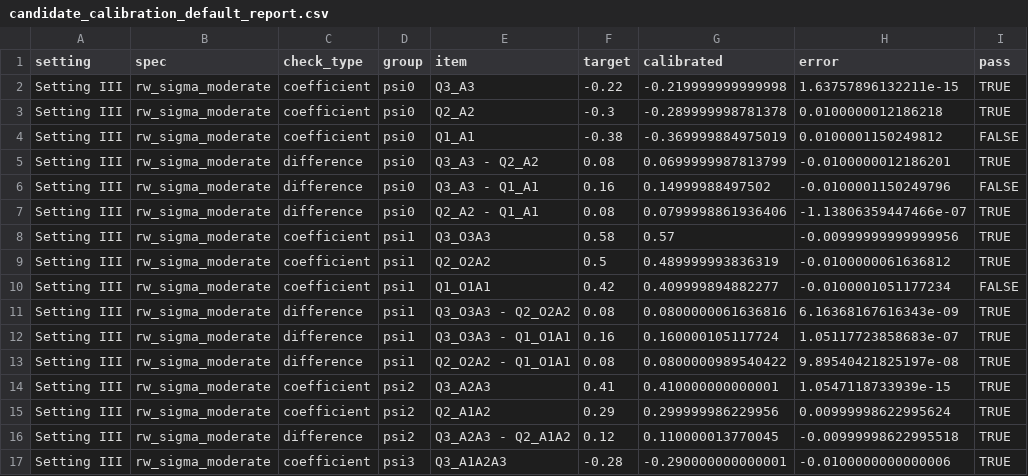
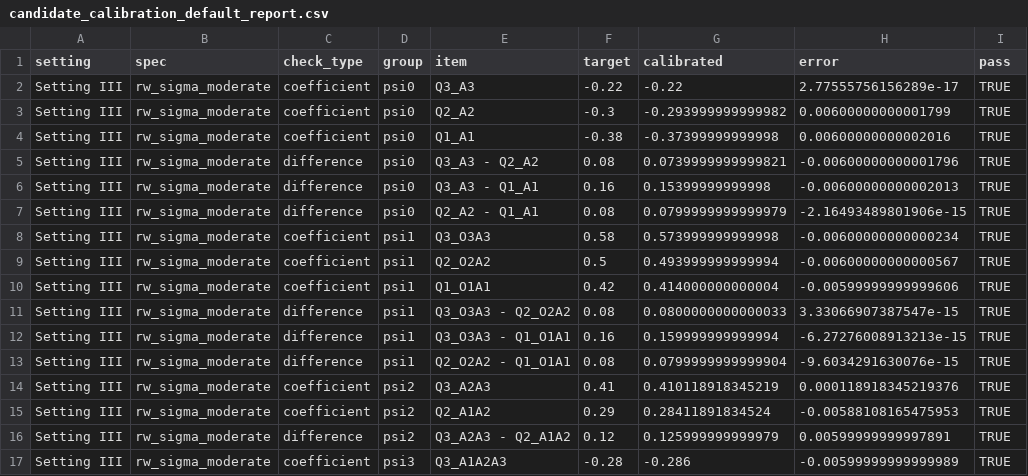
Before and after one commit to Xuezhixing-Zhang/SharedQ, a CSV file: Simulation_random_walk/Setting3/Summarize/candidate_calibration_default_report.csv, drawn as a sheet.

```diff
--- a/Simulation_random_walk/Setting3/Summarize/candidate_calibration_default_report.csv
+++ b/Simulation_random_walk/Setting3/Summarize/candidate_calibration_default_report.csv
@@ -1,17 +1,17 @@
 "setting","spec","check_type","group","item","target","calibrated","error","pass"
-"Setting III","rw_sigma_moderate","coefficient","psi0","Q3_A3",-0.22,-0.219999999999998,1.63757896132211e-15,TRUE
-"Setting III","rw_sigma_moderate","coefficient","psi0","Q2_A2",-0.3,-0.289999998781378,0.0100000012186218,TRUE
-"Setting III","rw_sigma_moderate","coefficient","psi0","Q1_A1",-0.38,-0.369999884975019,0.0100001150249812,FALSE
-"Setting III","rw_sigma_moderate","difference","psi0","Q3_A3 - Q2_A2",0.08,0.0699999987813799,-0.0100000012186201,TRUE
-"Setting III","rw_sigma_moderate","difference","psi0","Q3_A3 - Q1_A1",0.16,0.14999988497502,-0.0100001150249796,FALSE
-"Setting III","rw_sigma_moderate","difference","psi0","Q2_A2 - Q1_A1",0.08,0.0799998861936406,-1.13806359447466e-07,TRUE
-"Setting III","rw_sigma_moderate","coefficient","psi1","Q3_O3A3",0.58,0.57,-0.00999999999999956,TRUE
-"Setting III","rw_sigma_moderate","coefficient","psi1","Q2_O2A2",0.5,0.489999993836319,-0.0100000061636812,TRUE
-"Setting III","rw_sigma_moderate","coefficient","psi1","Q1_O1A1",0.42,0.409999894882277,-0.0100001051177234,FALSE
-"Setting III","rw_sigma_moderate","difference","psi1","Q3_O3A3 - Q2_O2A2",0.08,0.0800000061636816,6.16368167616343e-09,TRUE
-"Setting III","rw_sigma_moderate","difference","psi1","Q3_O3A3 - Q1_O1A1",0.16,0.160000105117724,1.05117723858683e-07,TRUE
-"Setting III","rw_sigma_moderate","difference","psi1","Q2_O2A2 - Q1_O1A1",0.08,0.0800000989540422,9.89540421825197e-08,TRUE
-"Setting III","rw_sigma_moderate","coefficient","psi2","Q3_A2A3",0.41,0.410000000000001,1.0547118733939e-15,TRUE
-"Setting III","rw_sigma_moderate","coefficient","psi2","Q2_A1A2",0.29,0.299999986229956,0.00999998622995624,TRUE
-"Setting III","rw_sigma_moderate","difference","psi2","Q3_A2A3 - Q2_A1A2",0.12,0.110000013770045,-0.00999998622995518,TRUE
-"Setting III","rw_sigma_moderate","coefficient","psi3","Q3_A1A2A3",-0.28,-0.290000000000001,-0.0100000000000006,TRUE
+"Setting III","rw_sigma_moderate","coefficient","psi0","Q3_A3",-0.22,-0.22,2.77555756156289e-17,TRUE
+"Setting III","rw_sigma_moderate","coefficient","psi0","Q2_A2",-0.3,-0.293999999999982,0.00600000000001799,TRUE
+"Setting III","rw_sigma_moderate","coefficient","psi0","Q1_A1",-0.38,-0.37399999999998,0.00600000000002016,TRUE
+"Setting III","rw_sigma_moderate","difference","psi0","Q3_A3 - Q2_A2",0.08,0.0739999999999821,-0.00600000000001796,TRUE
+"Setting III","rw_sigma_moderate","difference","psi0","Q3_A3 - Q1_A1",0.16,0.15399999999998,-0.00600000000002013,TRUE
+"Setting III","rw_sigma_moderate","difference","psi0","Q2_A2 - Q1_A1",0.08,0.0799999999999979,-2.16493489801906e-15,TRUE
+"Setting III","rw_sigma_moderate","coefficient","psi1","Q3_O3A3",0.58,0.573999999999998,-0.00600000000000234,TRUE
+"Setting III","rw_sigma_moderate","coefficient","psi1","Q2_O2A2",0.5,0.493999999999994,-0.00600000000000567,TRUE
+"Setting III","rw_sigma_moderate","coefficient","psi1","Q1_O1A1",0.42,0.414000000000004,-0.00599999999999606,TRUE
+"Setting III","rw_sigma_moderate","difference","psi1","Q3_O3A3 - Q2_O2A2",0.08,0.0800000000000033,3.33066907387547e-15,TRUE
+"Setting III","rw_sigma_moderate","difference","psi1","Q3_O3A3 - Q1_O1A1",0.16,0.159999999999994,-6.27276008913213e-15,TRUE
+"Setting III","rw_sigma_moderate","difference","psi1","Q2_O2A2 - Q1_O1A1",0.08,0.0799999999999904,-9.6034291630076e-15,TRUE
+"Setting III","rw_sigma_moderate","coefficient","psi2","Q3_A2A3",0.41,0.410118918345219,0.000118918345219376,TRUE
+"Setting III","rw_sigma_moderate","coefficient","psi2","Q2_A1A2",0.29,0.28411891834524,-0.00588108165475953,TRUE
+"Setting III","rw_sigma_moderate","difference","psi2","Q3_A2A3 - Q2_A1A2",0.12,0.125999999999979,0.00599999999997891,TRUE
+"Setting III","rw_sigma_moderate","coefficient","psi3","Q3_A1A2A3",-0.28,-0.286,-0.00599999999999989,TRUE
```
Also changed, not shown: Simulation_random_walk/Setting1/Summarize/candidate_calibration_default_report.csv, Simulation_random_walk/Setting2/Summarize/candidate_calibration_default_report.csv, 18 other files.
